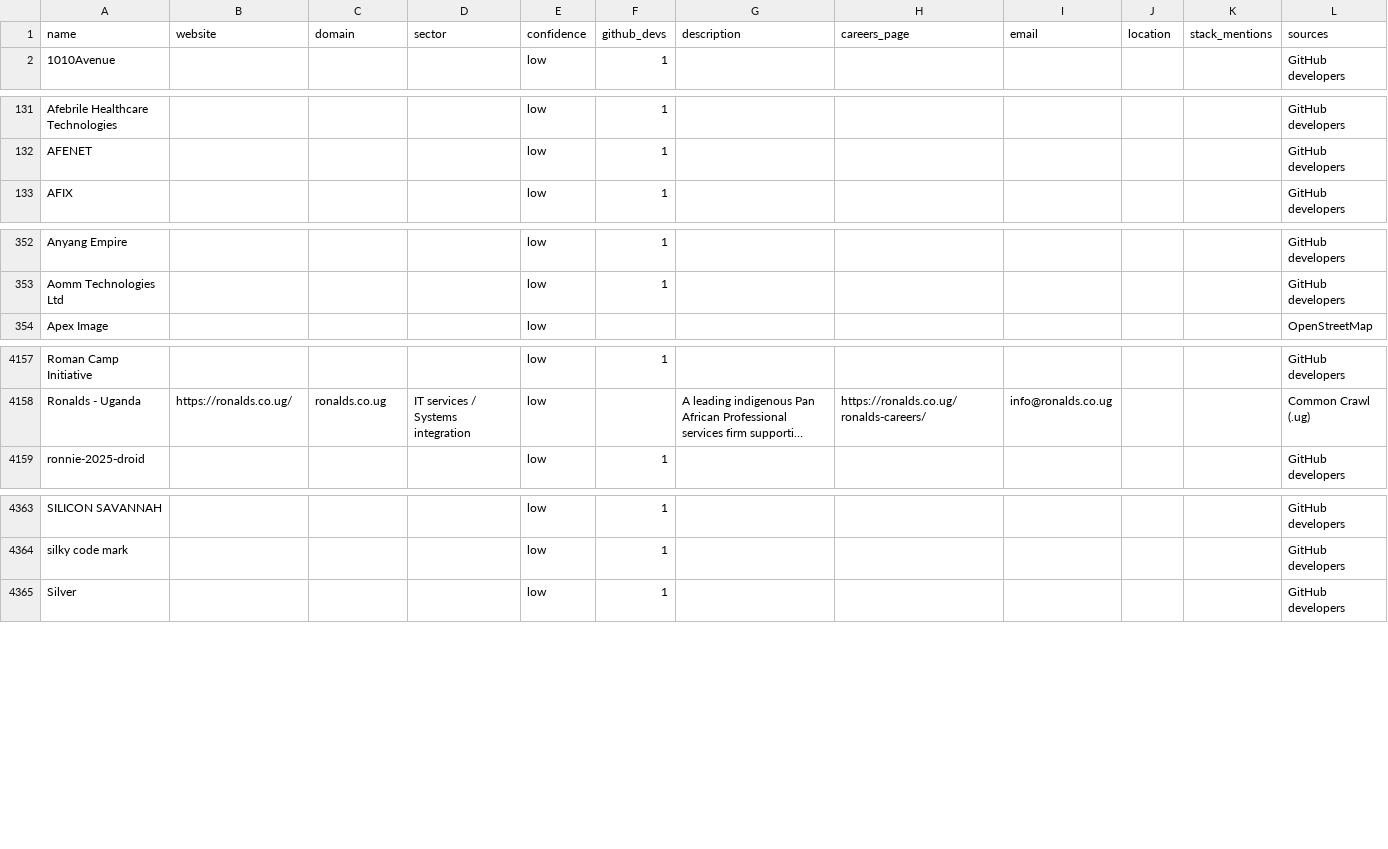
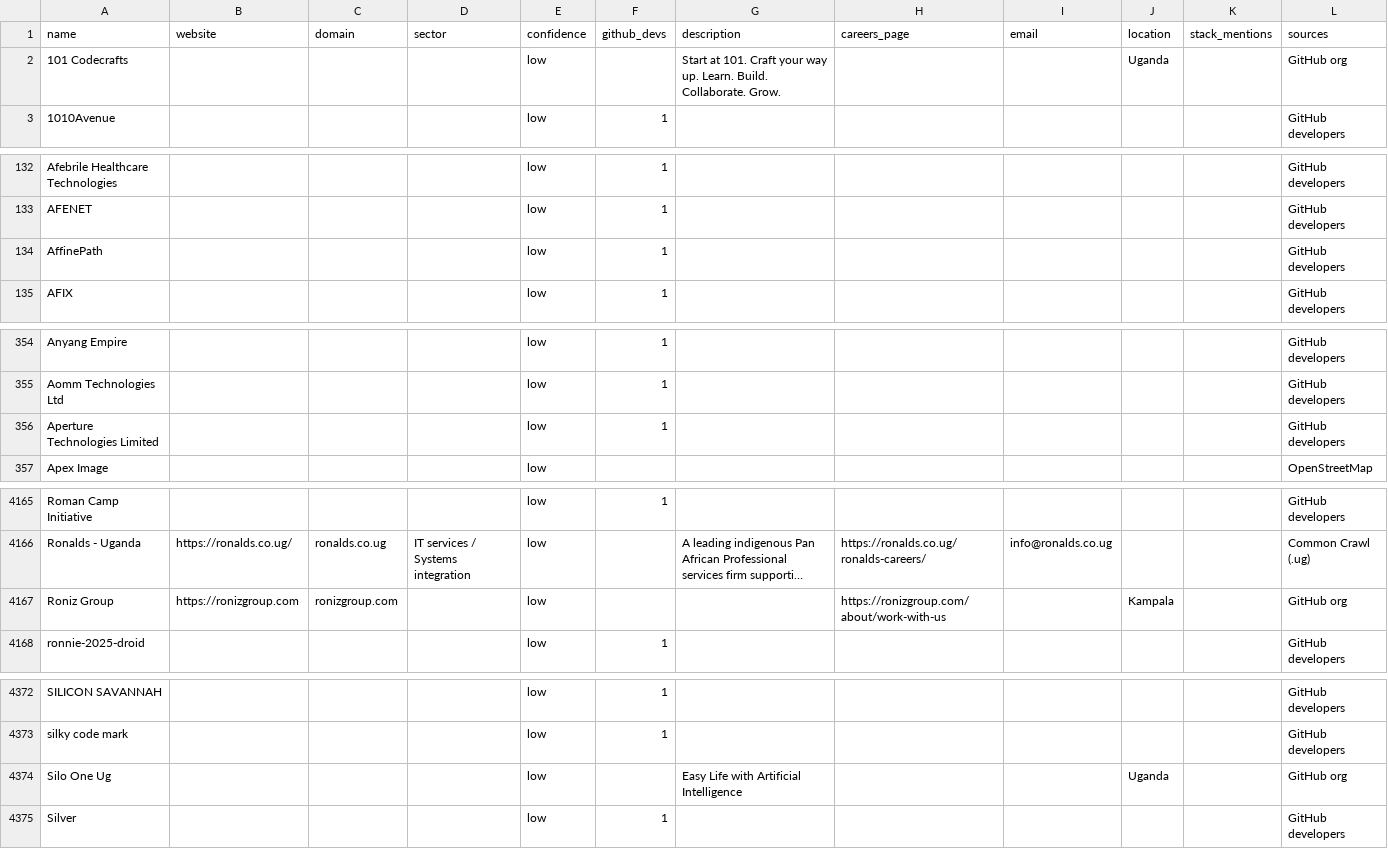
Before and after one commit to Agaba-Ed/uganda-tech-companies, a CSV file: data/unverified.csv, drawn as a sheet; only a part is shown, gaps mark what is left out; long unchanged cells end in …; the diff covers the shown part only; the diff names each change by its address in the sheet, - before the commit and + after, or states it on an @@ line.

```diff
--- a/data/unverified.csv
+++ b/data/unverified.csv
+row 2: 101 Codecrafts |  |  |  | low |  | Start at 101. Craft your way up. Learn. Build. Collaborate. Grow. |  |  | Uganda |  | GitHub org
+row 134: AffinePath |  |  |  | low | 1 |  |  |  |  |  | GitHub developers
+row 356: Aperture Technologies Limited |  |  |  | low | 1 |  |  |  |  |  | GitHub developers
+row 4167: Roniz Group | https://ronizgroup.com | ronizgroup.com |  | low |  |  | https://ronizgroup.com/about/work-with-us |  | Kampala |  | GitHub org
+row 4374: Silo One Ug |  |  |  | low |  | Easy Life with Artificial Intelligence |  |  | Uganda |  | GitHub org
```
Also changed, not shown: 7 added rows and 3 edited cells elsewhere in this file, data/companies.csv, 3 other files.
